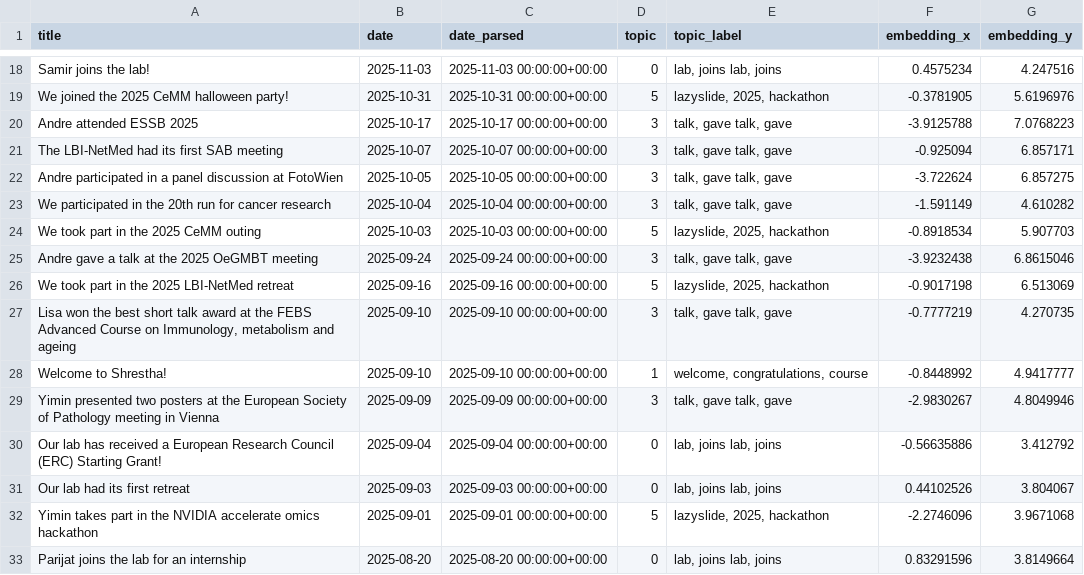
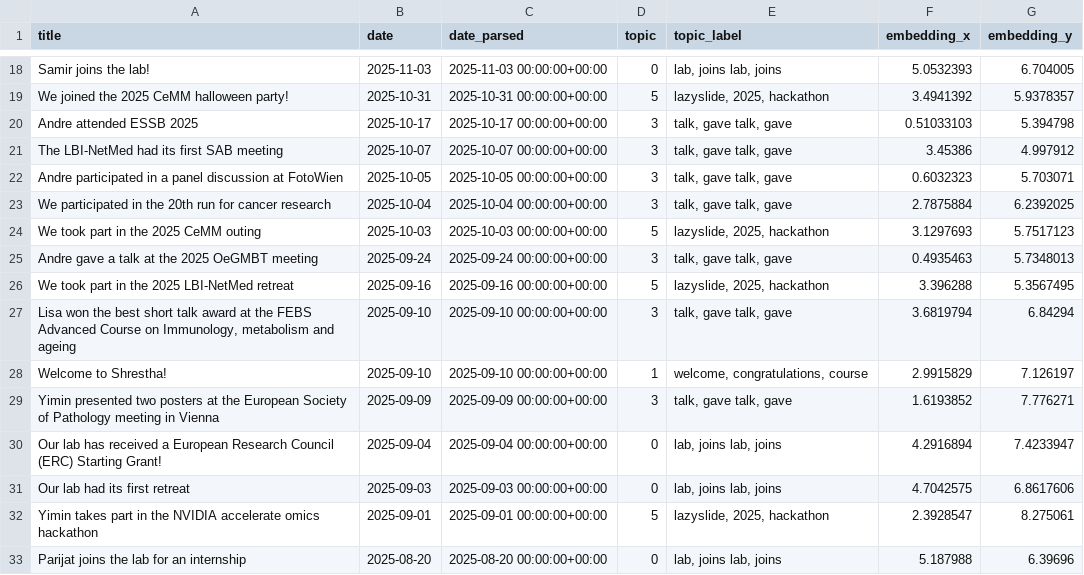
Before and after one commit to rendeirolab/rendeirolab.github.io, a CSV file: cool-papers/news_insights/news_topics.csv, drawn as a sheet; only a part is shown, gaps mark what is left out; the diff covers the shown part only; the diff names each change by its address in the sheet, - before the commit and + after, or states it on an @@ line.

```diff
--- a/cool-papers/news_insights/news_topics.csv
+++ b/cool-papers/news_insights/news_topics.csv
-F18 (embedding_x): 0.4575234
+F18 (embedding_x): 5.0532393
-G18 (embedding_y): 4.247516
+G18 (embedding_y): 6.704005
-F19 (embedding_x): -0.3781905
+F19 (embedding_x): 3.4941392
-G19 (embedding_y): 5.6196976
+G19 (embedding_y): 5.9378357
-F20 (embedding_x): -3.9125788
+F20 (embedding_x): 0.51033103
-G20 (embedding_y): 7.0768223
+G20 (embedding_y): 5.394798
-F21 (embedding_x): -0.925094
+F21 (embedding_x): 3.45386
-G21 (embedding_y): 6.857171
+G21 (embedding_y): 4.997912
-F22 (embedding_x): -3.722624
+F22 (embedding_x): 0.6032323
-G22 (embedding_y): 6.857275
+G22 (embedding_y): 5.703071
-F23 (embedding_x): -1.591149
+F23 (embedding_x): 2.7875884
-G23 (embedding_y): 4.610282
+G23 (embedding_y): 6.2392025
-F24 (embedding_x): -0.8918534
+F24 (embedding_x): 3.1297693
-G24 (embedding_y): 5.907703
+G24 (embedding_y): 5.7517123
-F25 (embedding_x): -3.9232438
+F25 (embedding_x): 0.4935463
-G25 (embedding_y): 6.8615046
+G25 (embedding_y): 5.7348013
-F26 (embedding_x): -0.9017198
+F26 (embedding_x): 3.396288
-G26 (embedding_y): 6.513069
+G26 (embedding_y): 5.3567495
-F27 (embedding_x): -0.7777219
+F27 (embedding_x): 3.6819794
-G27 (embedding_y): 4.270735
+G27 (embedding_y): 6.84294
-F28 (embedding_x): -0.8448992
+F28 (embedding_x): 2.9915829
-G28 (embedding_y): 4.9417777
+G28 (embedding_y): 7.126197
-F29 (embedding_x): -2.9830267
+F29 (embedding_x): 1.6193852
-G29 (embedding_y): 4.8049946
+G29 (embedding_y): 7.776271
-F30 (embedding_x): -0.56635886
+F30 (embedding_x): 4.2916894
-G30 (embedding_y): 3.412792
+G30 (embedding_y): 7.4233947
-F31 (embedding_x): 0.44102526
+F31 (embedding_x): 4.7042575
-G31 (embedding_y): 3.804067
+G31 (embedding_y): 6.8617606
-F32 (embedding_x): -2.2746096
+F32 (embedding_x): 2.3928547
-G32 (embedding_y): 3.9671068
+G32 (embedding_y): 8.275061
-F33 (embedding_x): 0.83291596
+F33 (embedding_x): 5.187988
-G33 (embedding_y): 3.8149664
+G33 (embedding_y): 6.39696
```
Also changed, not shown: 138 edited cells elsewhere in this file, cool-papers/insights/paper_topics.csv, cool-papers/insights/topic_growth.csv, 22 other files.
